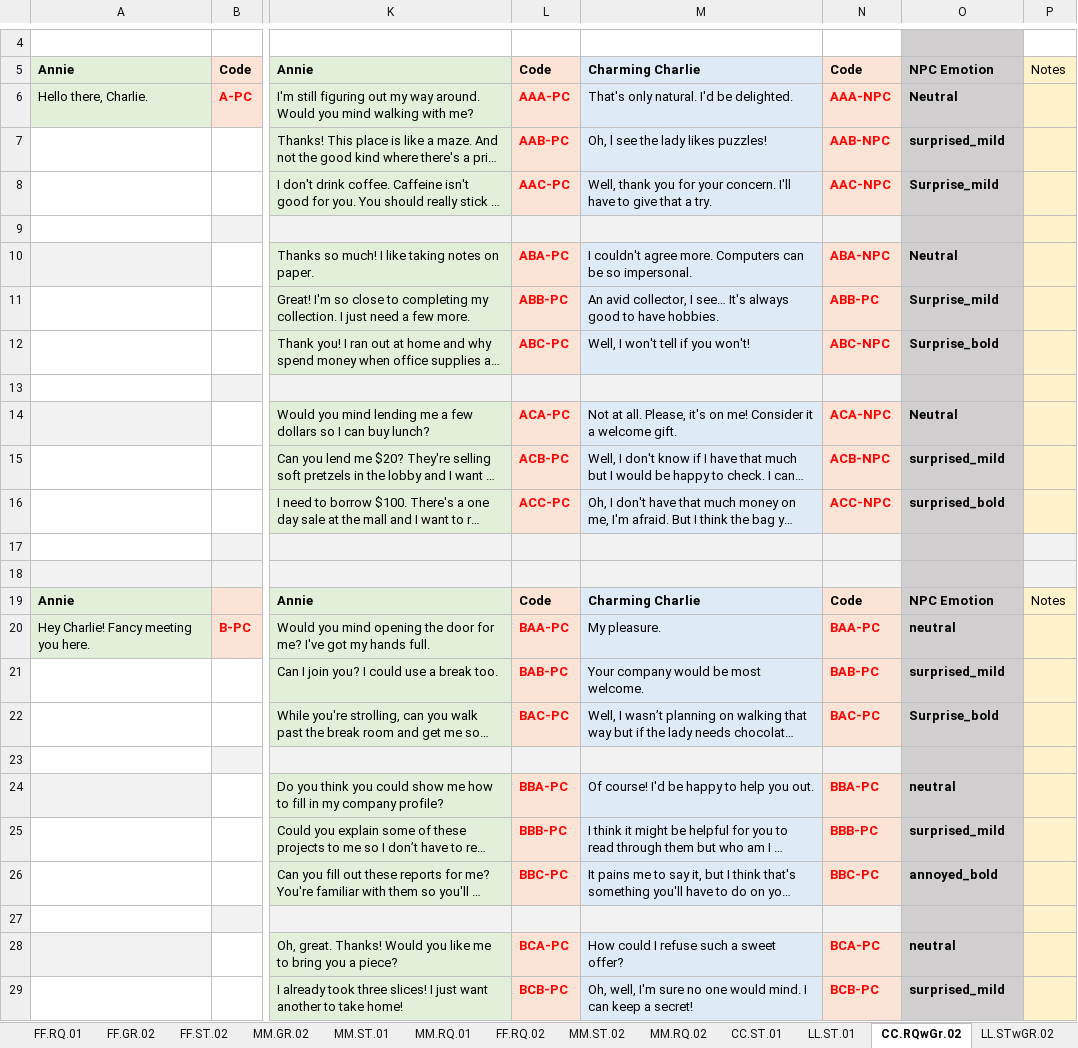
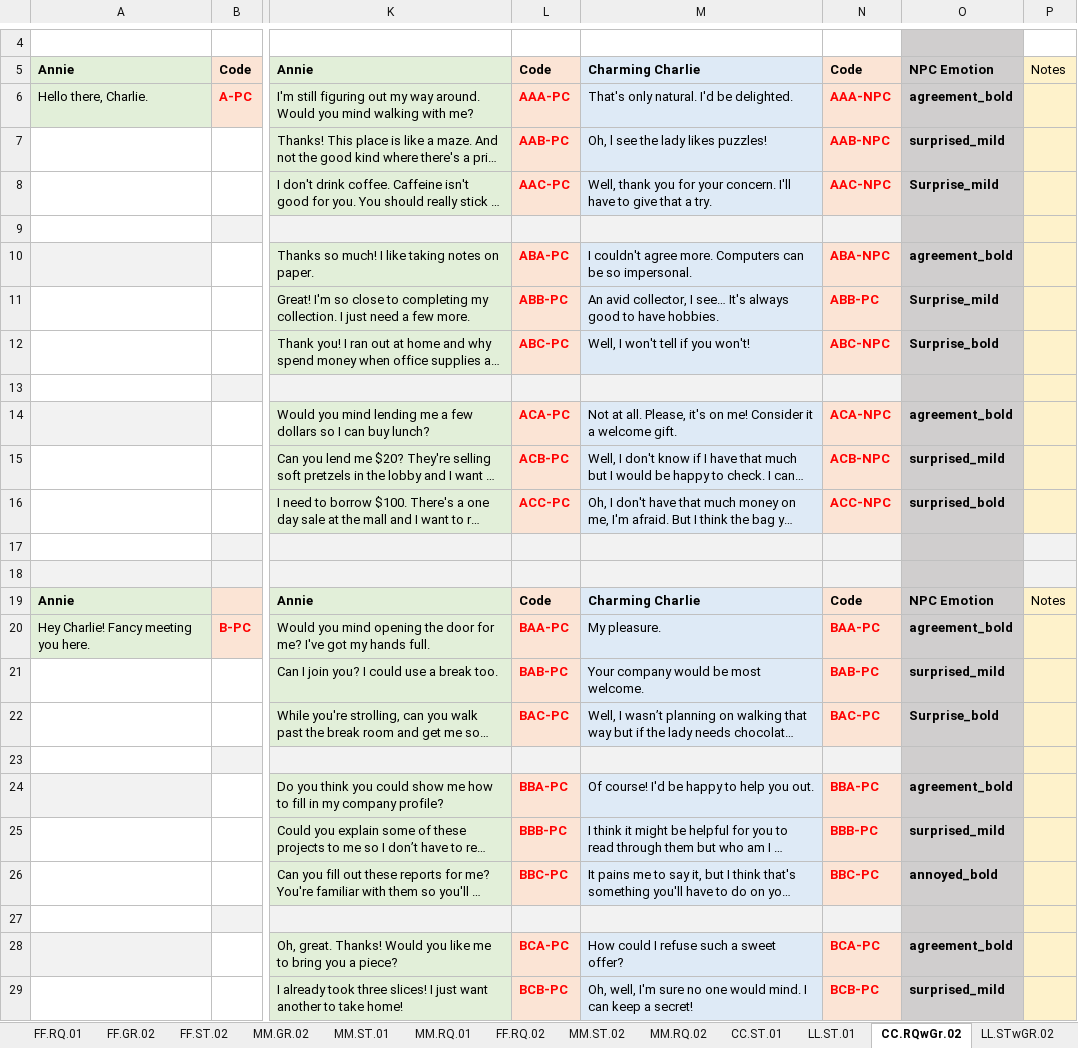
Before and after one commit to chakabaka1027/AA-2017, an Excel workbook: src/assets/AwkwardAnnieDialogContent_positive.xlsx, sheet CC.RQwGr.02, drawn as a sheet; only a part is shown, gaps mark what is left out; long unchanged cells end in …; values as stored, in another font and other column widths than the file's, no borders; the diff covers the shown part only; the diff names each change by its address in the sheet, - before the commit and + after, or states it on an @@ line.

```diff
--- a/src/assets/AwkwardAnnieDialogContent_positive.xlsx (sheet CC.RQwGr.02)
+++ b/src/assets/AwkwardAnnieDialogContent_positive.xlsx (sheet CC.RQwGr.02)
-O6: Neutral
+O6: agreement_bold
-O10: Neutral
+O10: agreement_bold
-O14: Neutral
+O14: agreement_bold
-O20: neutral
+O20: agreement_bold
-O24: neutral
+O24: agreement_bold
-O28: neutral
+O28: agreement_bold
```
Also changed, not shown: 3 edited cells elsewhere in this sheet, sheet MM.RQ.02, sheet FF.RQ.02, sheet FF.GR.02, sheet MM.GR.02, sheet LL.STwGR.02, sheet CC.STwGr.01, 10 more sheets, 5 other files.
